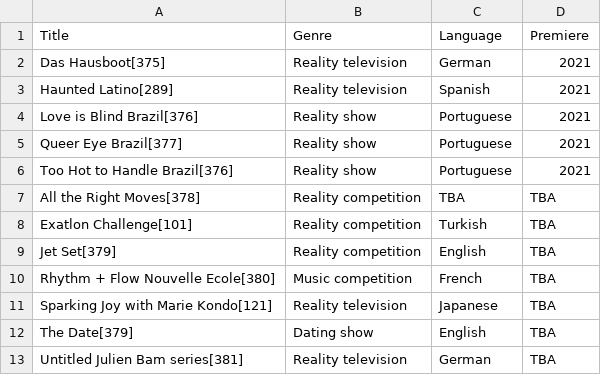
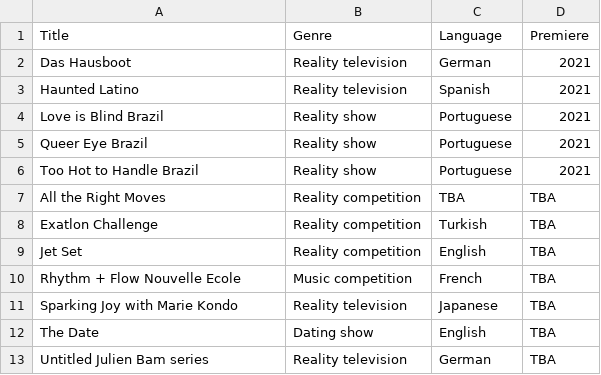
Before and after one commit to Fynn-Mehrens/original-content-eda, a CSV file: datasets/netflix/table-31.csv, drawn as a sheet.

Commit message:
Update table-31.csv

```diff
--- a/datasets/netflix/table-31.csv
+++ b/datasets/netflix/table-31.csv
@@ -1,13 +1,13 @@
 Title,Genre,Language,Premiere
-Das Hausboot[375],Reality television,German,2021
-Haunted Latino[289],Reality television,Spanish,2021
-Love is Blind Brazil[376],Reality show,Portuguese,2021
-Queer Eye Brazil[377],Reality show,Portuguese,2021
-Too Hot to Handle Brazil[376],Reality show,Portuguese,2021
-All the Right Moves[378],Reality competition,TBA,TBA
-Exatlon Challenge[101],Reality competition,Turkish,TBA
-Jet Set[379],Reality competition,English,TBA
-Rhythm + Flow Nouvelle Ecole[380],Music competition,French,TBA
-Sparking Joy with Marie Kondo[121],Reality television,Japanese,TBA
-The Date[379],Dating show,English,TBA
-Untitled Julien Bam series[381],Reality television,German,TBA
+Das Hausboot,Reality television,German,2021
+Haunted Latino,Reality television,Spanish,2021
+Love is Blind Brazil,Reality show,Portuguese,2021
+Queer Eye Brazil,Reality show,Portuguese,2021
+Too Hot to Handle Brazil,Reality show,Portuguese,2021
+All the Right Moves,Reality competition,TBA,TBA
+Exatlon Challenge,Reality competition,Turkish,TBA
+Jet Set,Reality competition,English,TBA
+Rhythm + Flow Nouvelle Ecole,Music competition,French,TBA
+Sparking Joy with Marie Kondo,Reality television,Japanese,TBA
+The Date,Dating show,English,TBA
+Untitled Julien Bam series,Reality television,German,TBA
```
